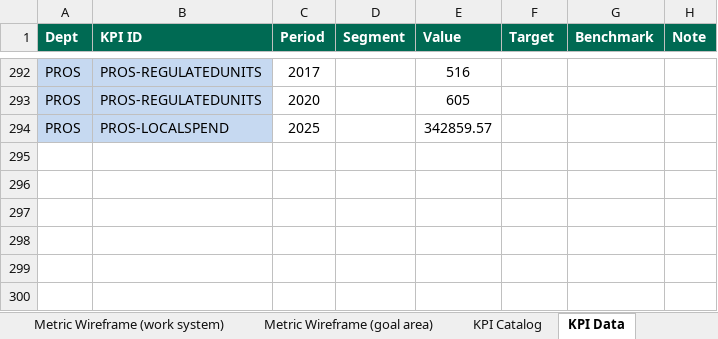
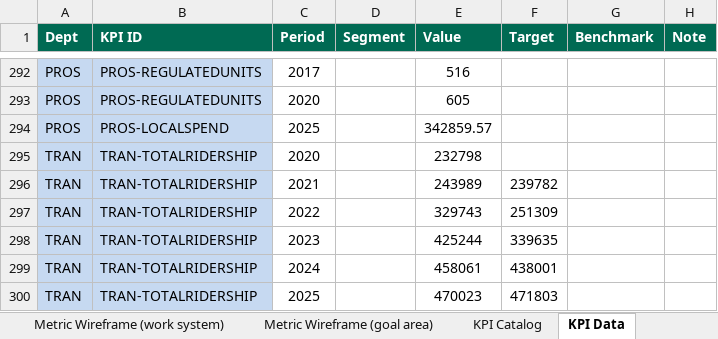
Before and after one commit to marycathrynlord-test/CoD_PerformanceDash_External, an Excel workbook: KPI_Tracking.xlsx, sheet KPI Data, drawn as a sheet; only a part is shown, gaps mark what is left out; values as stored, in another font and other column widths than the file's, no borders; the diff names each change by its address in the sheet, - before the commit and + after, or states it on an @@ line.

```diff
--- a/KPI_Tracking.xlsx (sheet KPI Data)
+++ b/KPI_Tracking.xlsx (sheet KPI Data)
+row 295: TRAN | TRAN-TOTALRIDERSHIP | 2020 |  | 232798
+row 296: TRAN | TRAN-TOTALRIDERSHIP | 2021 |  | 243989 | 239782
+row 297: TRAN | TRAN-TOTALRIDERSHIP | 2022 |  | 329743 | 251309
+row 298: TRAN | TRAN-TOTALRIDERSHIP | 2023 |  | 425244 | 339635
+row 299: TRAN | TRAN-TOTALRIDERSHIP | 2024 |  | 458061 | 438001
+row 300: TRAN | TRAN-TOTALRIDERSHIP | 2025 |  | 470023 | 471803
```
Also changed, not shown: sheet Metric Wireframe (work system), sheet KPI Catalog, hidden cells, 1 other file.
